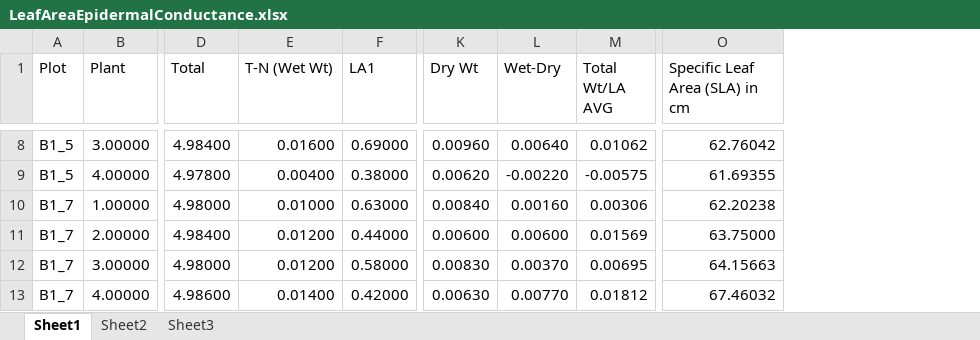
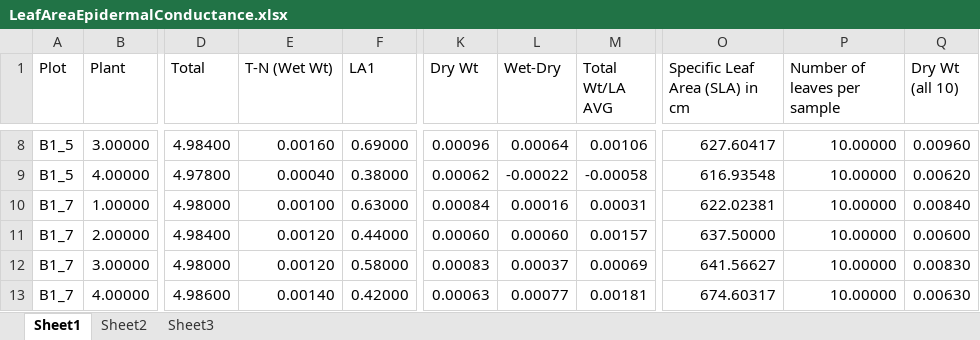
Before and after one commit to aprilissy/GitBeefBasin9-2015, an Excel workbook: Health/LeafAreaEpidermalConductance.xlsx, sheet Sheet1, drawn as a sheet; only a part is shown, gaps mark what is left out; values as stored, in another font and other column widths than the file's, no cell formats; charts and pictures not drawn; the diff covers the shown part only; the diff names each change by its address in the sheet, - before the commit and + after, or states it on an @@ line.

Commit message:
added plot numbers to N Lecos data, divided leaf weights by 10 because we used 10 leaves per sample.

```diff
--- a/Health/LeafAreaEpidermalConductance.xlsx (sheet Sheet1)
+++ b/Health/LeafAreaEpidermalConductance.xlsx (sheet Sheet1)
+column P (Number of leaves per sample), rows 8-13: all 10.00000
+column Q (Dry Wt (all 10)), rows 8-13: 0.00960 | 0.00620 | 0.00840 | 0.00600 | 0.00830 | 0.00630
-E8 (T-N (Wet Wt)): 0.01600
+E8 (T-N (Wet Wt)): 0.00160
-K8 (Dry Wt): 0.00960
+K8 (Dry Wt): 0.00096
-L8 (Wet-Dry): 0.00640
+L8 (Wet-Dry): 0.00064
-M8 (Total Wt/LA AVG): 0.01062
+M8 (Total Wt/LA AVG): 0.00106
-O8 (Specific Leaf Area (SLA) in cm): 62.76042
+O8 (Specific Leaf Area (SLA) in cm): 627.60417
-E9 (T-N (Wet Wt)): 0.00400
+E9 (T-N (Wet Wt)): 0.00040
-K9 (Dry Wt): 0.00620
+K9 (Dry Wt): 0.00062
-L9 (Wet-Dry): -0.00220
+L9 (Wet-Dry): -0.00022
-M9 (Total Wt/LA AVG): -0.00575
+M9 (Total Wt/LA AVG): -0.00058
-O9 (Specific Leaf Area (SLA) in cm): 61.69355
+O9 (Specific Leaf Area (SLA) in cm): 616.93548
-E10 (T-N (Wet Wt)): 0.01000
+E10 (T-N (Wet Wt)): 0.00100
-K10 (Dry Wt): 0.00840
+K10 (Dry Wt): 0.00084
-L10 (Wet-Dry): 0.00160
+L10 (Wet-Dry): 0.00016
-M10 (Total Wt/LA AVG): 0.00306
+M10 (Total Wt/LA AVG): 0.00031
-O10 (Specific Leaf Area (SLA) in cm): 62.20238
+O10 (Specific Leaf Area (SLA) in cm): 622.02381
-E11:E12 (T-N (Wet Wt)): 0.01200
+E11:E12 (T-N (Wet Wt)): 0.00120
-K11 (Dry Wt): 0.00600
+K11 (Dry Wt): 0.00060
-L11 (Wet-Dry): 0.00600
+L11 (Wet-Dry): 0.00060
-M11 (Total Wt/LA AVG): 0.01569
+M11 (Total Wt/LA AVG): 0.00157
-O11 (Specific Leaf Area (SLA) in cm): 63.75000
+O11 (Specific Leaf Area (SLA) in cm): 637.50000
-K12 (Dry Wt): 0.00830
+K12 (Dry Wt): 0.00083
-L12 (Wet-Dry): 0.00370
+L12 (Wet-Dry): 0.00037
-M12 (Total Wt/LA AVG): 0.00695
+M12 (Total Wt/LA AVG): 0.00069
-O12 (Specific Leaf Area (SLA) in cm): 64.15663
+O12 (Specific Leaf Area (SLA) in cm): 641.56627
-E13 (T-N (Wet Wt)): 0.01400
+E13 (T-N (Wet Wt)): 0.00140
-K13 (Dry Wt): 0.00630
+K13 (Dry Wt): 0.00063
-L13 (Wet-Dry): 0.00770
+L13 (Wet-Dry): 0.00077
-M13 (Total Wt/LA AVG): 0.01812
+M13 (Total Wt/LA AVG): 0.00181
-O13 (Specific Leaf Area (SLA) in cm): 67.46032
+O13 (Specific Leaf Area (SLA) in cm): 674.60317
```
Also changed, not shown: 235 edited cells elsewhere in this sheet, cell formats, charts or pictures, 1 other file.
